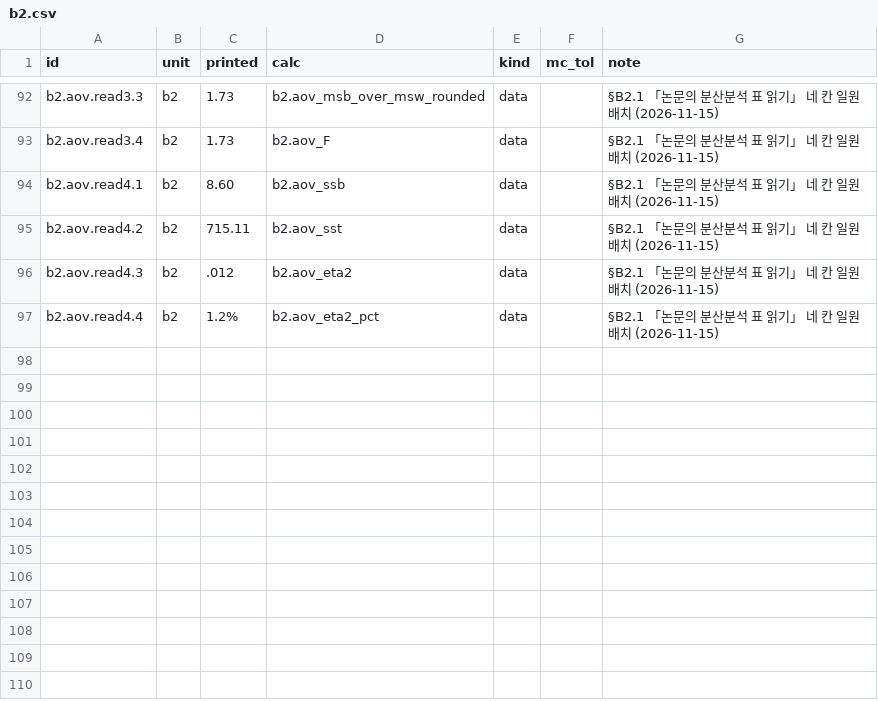
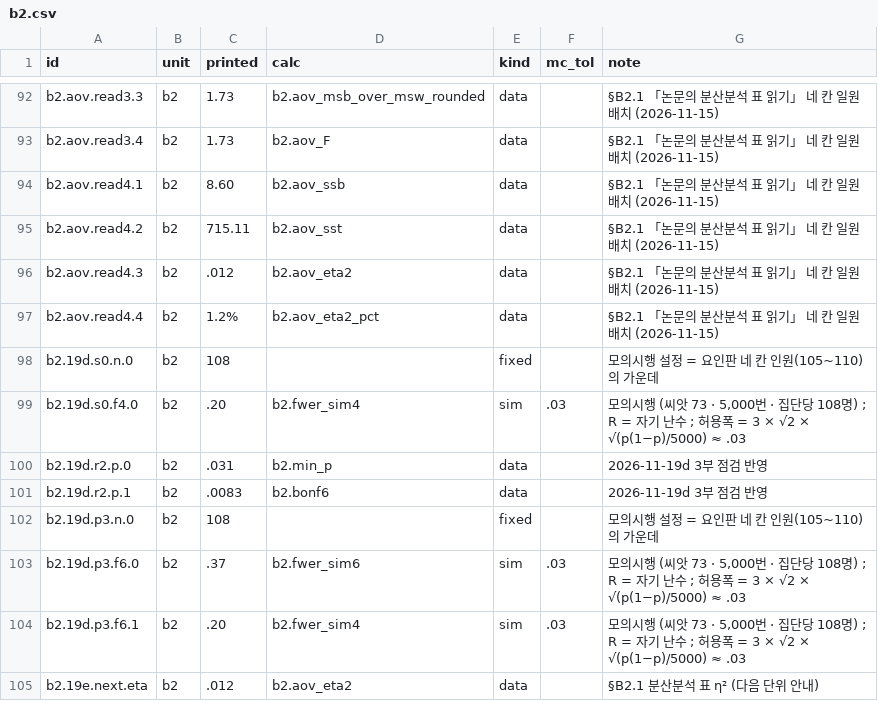
Before and after one commit to dataminds/css-methods-causal-code, a CSV file: reproduce/claims/b2.csv, drawn as a sheet; only a part is shown, gaps mark what is left out.

```diff
--- a/reproduce/claims/b2.csv
+++ b/reproduce/claims/b2.csv
@@ -97 +97,9 @@ b2.aov.read4.3,b2,.012,b2.aov_eta2,data,,§B2.1 「논문의 분산분석 표
 b2.aov.read4.4,b2,1.2%,b2.aov_eta2_pct,data,,§B2.1 「논문의 분산분석 표 읽기」 네 칸 일원배치 (2026-11-15)
+b2.19d.s0.n.0,b2,108,,fixed,,모의시행 설정 = 요인판 네 칸 인원(105~110)의 가운데
+b2.19d.s0.f4.0,b2,.20,b2.fwer_sim4,sim,.03,"모의시행 (씨앗 73 · 5,000번 · 집단당 108명) ; R = 자기 난수 ; 허용폭 = 3 × √2 × √(p(1−p)/5000) ≈ .03"
+b2.19d.r2.p.0,b2,.031,b2.min_p,data,,2026-11-19d 3부 점검 반영
+b2.19d.r2.p.1,b2,.0083,b2.bonf6,data,,2026-11-19d 3부 점검 반영
+b2.19d.p3.n.0,b2,108,,fixed,,모의시행 설정 = 요인판 네 칸 인원(105~110)의 가운데
+b2.19d.p3.f6.0,b2,.37,b2.fwer_sim6,sim,.03,"모의시행 (씨앗 73 · 5,000번 · 집단당 108명) ; R = 자기 난수 ; 허용폭 = 3 × √2 × √(p(1−p)/5000) ≈ .03"
+b2.19d.p3.f6.1,b2,.20,b2.fwer_sim4,sim,.03,"모의시행 (씨앗 73 · 5,000번 · 집단당 108명) ; R = 자기 난수 ; 허용폭 = 3 × √2 × √(p(1−p)/5000) ≈ .03"
+b2.19e.next.eta,b2,.012,b2.aov_eta2,data,,§B2.1 분산분석 표 η² (다음 단위 안내)
```
Also changed, not shown: reproduce/claims/b1.csv, reproduce/claims/b4.csv, 23 other files.
